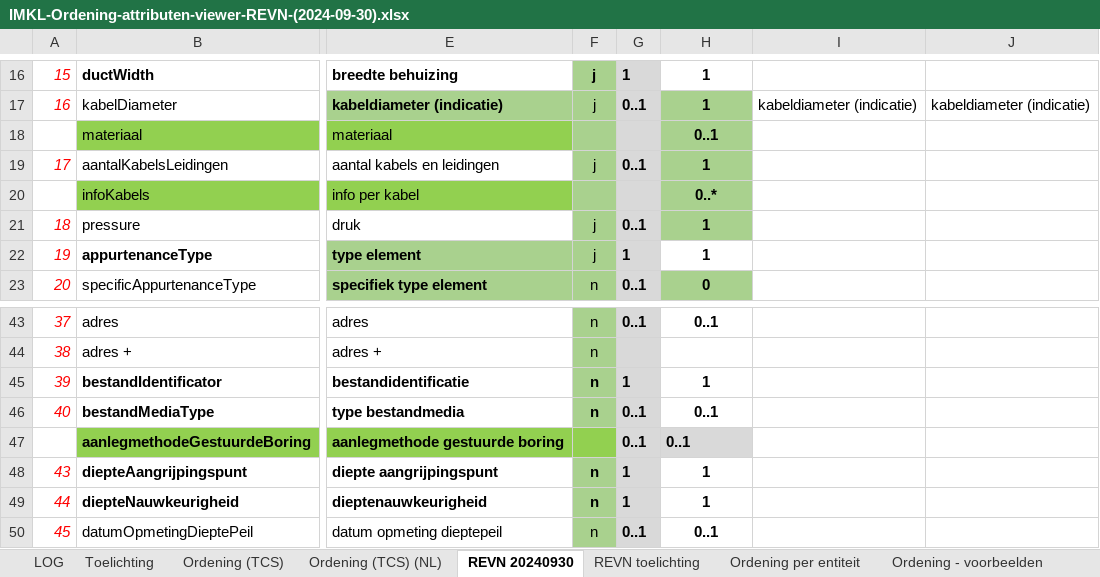
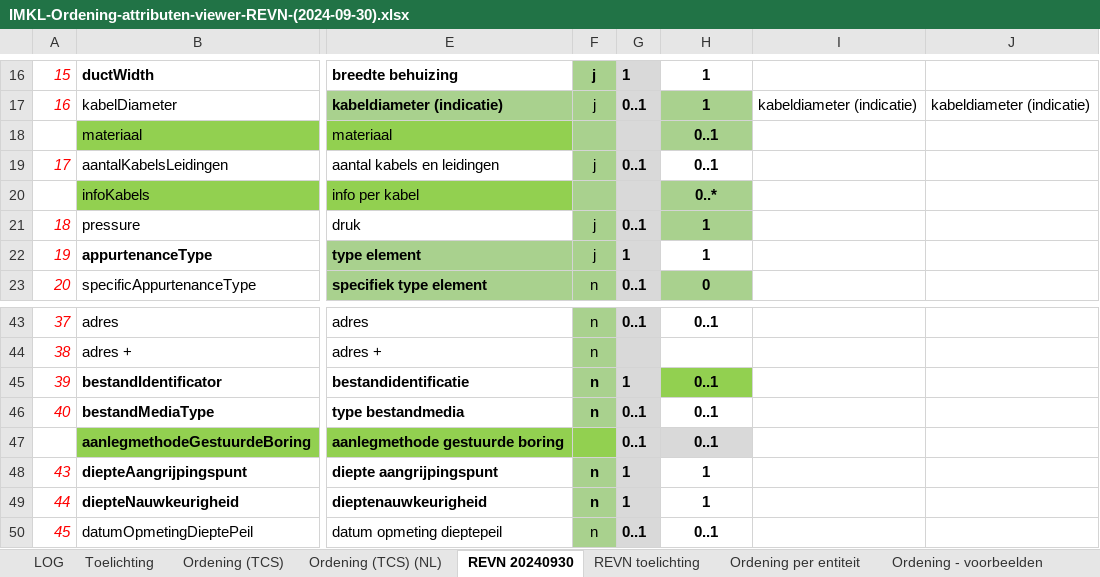
Before and after one commit to Geonovum/imkl-werkomgeving, an Excel workbook: 11-relevante eigenschappen van het net/IMKL-Ordening-attributen-viewer-REVN-(2024-09-30).xlsx, sheet REVN 20240930, drawn as a sheet; only a part is shown, gaps mark what is left out; values as stored, in another font and other column widths than the file's, no borders; the diff names each change by its address in the sheet, - before the commit and + after, or states it on an @@ line.

```diff
--- a/11-relevante eigenschappen van het net/IMKL-Ordening-attributen-viewer-REVN-(2024-09-30).xlsx (sheet REVN 20240930)
+++ b/11-relevante eigenschappen van het net/IMKL-Ordening-attributen-viewer-REVN-(2024-09-30).xlsx (sheet REVN 20240930)
-H19: 1
+H19: 0..1
-H19 fill: #A9D18E
+H19 fill: none
-H45: 1
+H45: 0..1
-H45 fill: none
+H45 fill: #92D050
-H47 alignment: left
+H47 alignment: center
```
Also changed, not shown: 0. imkl 3.0 release candidate-intern/imkl3.0.0rc-intern-review.xlsx, 11 other files.
